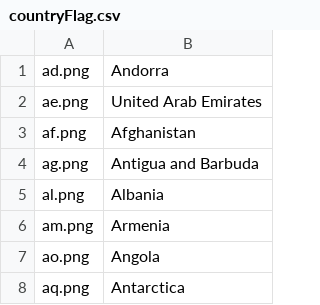
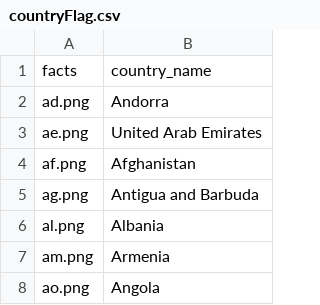
Before and after one commit to UserModels2324/user-models-group-project-user-s-next-top-model, a CSV file: countryFlag.csv, drawn as a sheet; only a part is shown; the shorter side is filled out with more unchanged rows; the diff names each change by its address in the sheet, - before the commit and + after, or states it on an @@ line.

Commit message:
csv fixed

```diff
--- a/countryFlag.csv
+++ b/countryFlag.csv
+row 1: facts | country_name
```
